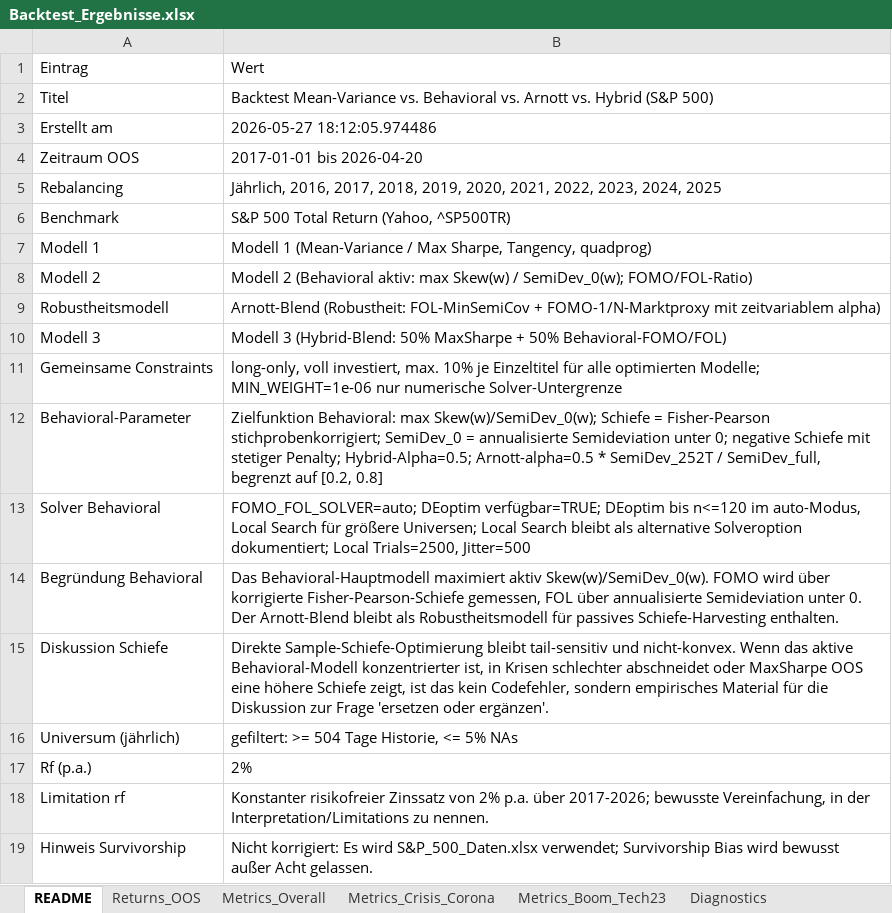
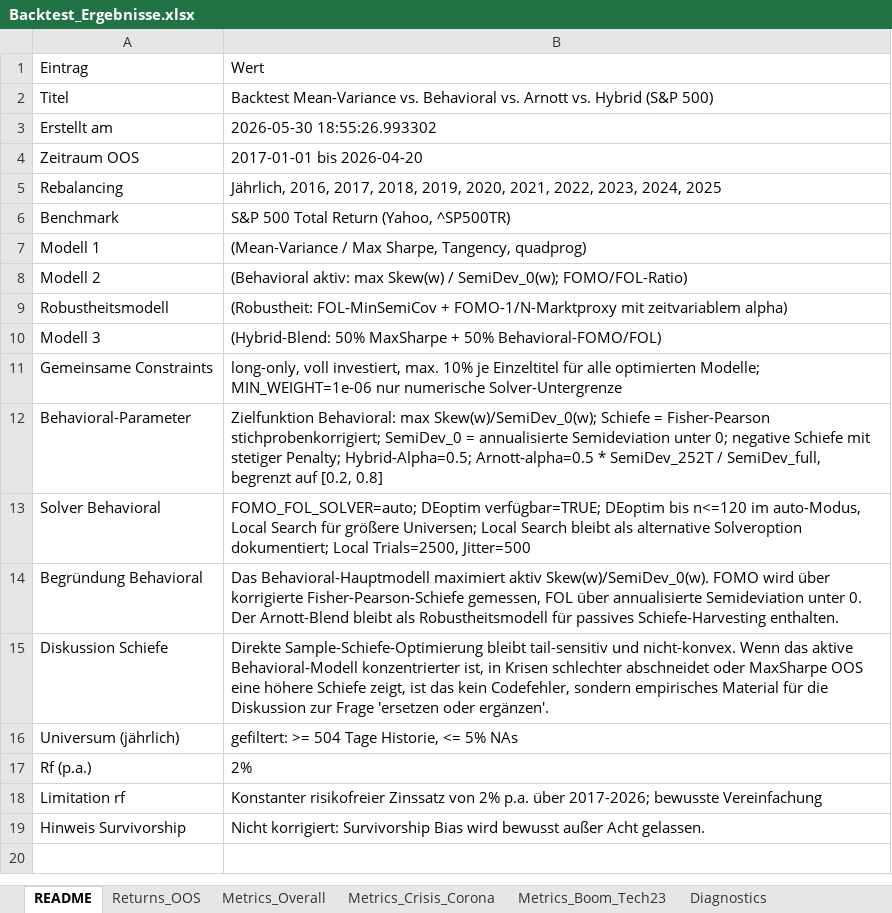
Before and after one commit to YannickJungbauer/Behavioral-Finance-Portfolio-Backtest, an Excel workbook: Backtest_Ergebnisse.xlsx, sheet README, drawn as a sheet; values as stored, in another font and other column widths than the file's, no borders; 4 other sheets too large or unreadable and not compared; the diff names each change by its address in the sheet, - before the commit and + after, or states it on an @@ line.

Commit message:
Add files via upload

```diff
--- a/Backtest_Ergebnisse.xlsx (sheet README)
+++ b/Backtest_Ergebnisse.xlsx (sheet README)
-B3: 2026-05-27 18:12:05.974486
+B3: 2026-05-30 18:55:26.993302
-B7: Modell 1 (Mean-Variance /…
+B7: (Mean-Variance /…
-B8: Modell 2 (Behavioral aktiv:…
+B8: (Behavioral aktiv:…
-B9: Arnott-Blend (Robustheit: FOL-MinSemiCov…
+B9: (Robustheit: FOL-MinSemiCov…
-B10: Modell 3 (Hybrid-Blend: 50%…
+B10: (Hybrid-Blend: 50%…
-B18: …2017-2026; bewusste Vereinfachung, in der Interpretation/Limitations zu nennen.
+B18: …2017-2026; bewusste Vereinfachung
-B19: Nicht korrigiert: Es wird S&P_500_Daten.xlsx verwendet; Survivorship Bias…
+B19: Nicht korrigiert: Survivorship Bias…
```
